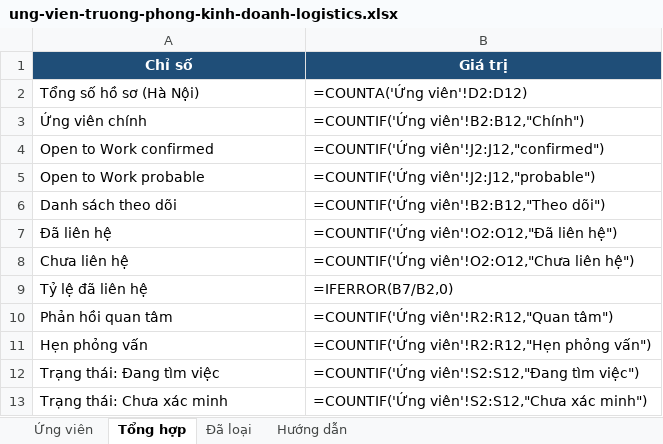
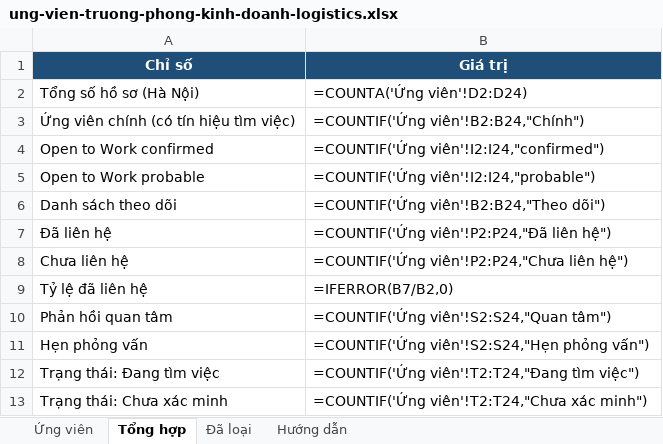
Before and after one commit to nambin1610-beep/Link-Talent, an Excel workbook: sourcing/2026-09-26-truong-phong-kinh-doanh-logistics/ung-vien-truong-phong-kinh-doanh-logistics.xlsx, sheet Tổng hợp, drawn as a sheet; values as stored, in another font and other column widths than the file's, no borders; formulas without a stored value are shown as written; removed rows and columns are numbered as before the commit, all else as after; the diff names each change by its address in the sheet, - before the commit and + after, or states it on an @@ line.

```diff
--- a/sourcing/2026-09-26-truong-phong-kinh-doanh-logistics/ung-vien-truong-phong-kinh-doanh-logistics.xlsx (sheet Tổng hợp)
+++ b/sourcing/2026-09-26-truong-phong-kinh-doanh-logistics/ung-vien-truong-phong-kinh-doanh-logistics.xlsx (sheet Tổng hợp)
-B2 (Giá trị): =COUNTA('Ứng viên'!D2:D12)
+B2 (Giá trị): =COUNTA('Ứng viên'!D2:D24)
-row 3: Ứng viên chính | =COUNTIF('Ứng viên'!B2:B12,"Chính")
+row 3: Ứng viên chính (có tín hiệu tìm việc) | =COUNTIF('Ứng viên'!B2:B24,"Chính")
-B4 (Giá trị): =COUNTIF('Ứng viên'!J2:J12,"confirmed")
+B4 (Giá trị): =COUNTIF('Ứng viên'!I2:I24,"confirmed")
-B5 (Giá trị): =COUNTIF('Ứng viên'!J2:J12,"probable")
+B5 (Giá trị): =COUNTIF('Ứng viên'!I2:I24,"probable")
-B6 (Giá trị): =COUNTIF('Ứng viên'!B2:B12,"Theo dõi")
+B6 (Giá trị): =COUNTIF('Ứng viên'!B2:B24,"Theo dõi")
-B7 (Giá trị): =COUNTIF('Ứng viên'!O2:O12,"Đã liên hệ")
+B7 (Giá trị): =COUNTIF('Ứng viên'!P2:P24,"Đã liên hệ")
-B8 (Giá trị): =COUNTIF('Ứng viên'!O2:O12,"Chưa liên hệ")
+B8 (Giá trị): =COUNTIF('Ứng viên'!P2:P24,"Chưa liên hệ")
-B10 (Giá trị): =COUNTIF('Ứng viên'!R2:R12,"Quan tâm")
+B10 (Giá trị): =COUNTIF('Ứng viên'!S2:S24,"Quan tâm")
-B11 (Giá trị): =COUNTIF('Ứng viên'!R2:R12,"Hẹn phỏng vấn")
+B11 (Giá trị): =COUNTIF('Ứng viên'!S2:S24,"Hẹn phỏng vấn")
-B12 (Giá trị): =COUNTIF('Ứng viên'!S2:S12,"Đang tìm việc")
+B12 (Giá trị): =COUNTIF('Ứng viên'!T2:T24,"Đang tìm việc")
-B13 (Giá trị): =COUNTIF('Ứng viên'!S2:S12,"Chưa xác minh")
+B13 (Giá trị): =COUNTIF('Ứng viên'!T2:T24,"Chưa xác minh")
```
Also changed, not shown: sheet Ứng viên, sheet Đã loại, sheet Hướng dẫn, 4 other files.
